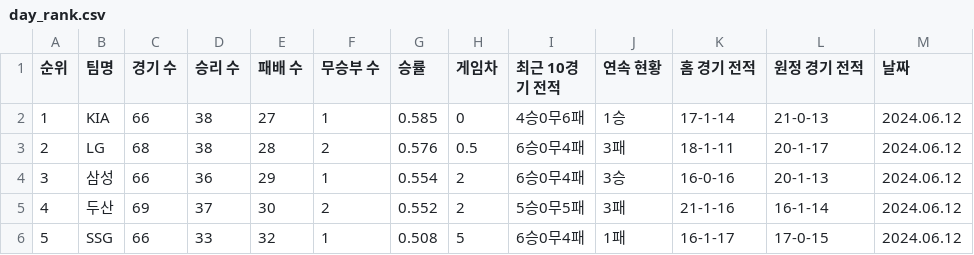
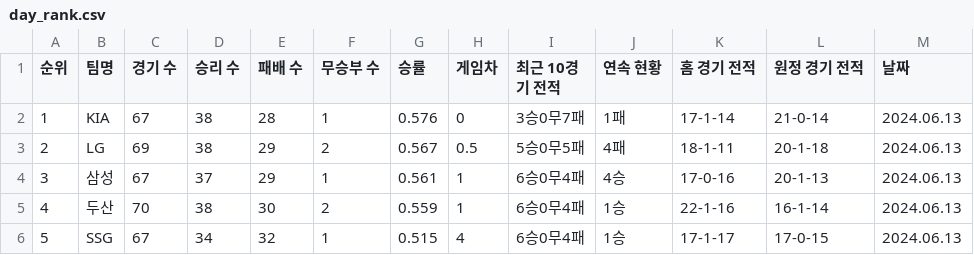
Before and after one commit to PythonProjectGroup02/KBC, a CSV file: Python/Data/rank/day_rank.csv, drawn as a sheet; only a part is shown; the diff covers the shown part only.

```diff
--- a/Python/Data/rank/day_rank.csv
+++ b/Python/Data/rank/day_rank.csv
@@ -1,6 +1,6 @@
 순위,팀명,경기 수,승리 수,패배 수,무승부 수,승률,게임차,최근 10경기 전적,연속 현황,홈 경기 전적,원정 경기 전적,날짜
-1,KIA,66,38,27,1,0.585,0,4승0무6패,1승,17-1-14,21-0-13,2024.06.12
-2,LG,68,38,28,2,0.576,0.5,6승0무4패,3패,18-1-11,20-1-17,2024.06.12
-3,삼성,66,36,29,1,0.554,2,6승0무4패,3승,16-0-16,20-1-13,2024.06.12
-4,두산,69,37,30,2,0.552,2,5승0무5패,3패,21-1-16,16-1-14,2024.06.12
-5,SSG,66,33,32,1,0.508,5,6승0무4패,1패,16-1-17,17-0-15,2024.06.12
+1,KIA,67,38,28,1,0.576,0,3승0무7패,1패,17-1-14,21-0-14,2024.06.13
+2,LG,69,38,29,2,0.567,0.5,5승0무5패,4패,18-1-11,20-1-18,2024.06.13
+3,삼성,67,37,29,1,0.561,1,6승0무4패,4승,17-0-16,20-1-13,2024.06.13
+4,두산,70,38,30,2,0.559,1,6승0무4패,1승,22-1-16,16-1-14,2024.06.13
+5,SSG,67,34,32,1,0.515,4,6승0무4패,1승,17-1-17,17-0-15,2024.06.13
```
Also changed, not shown: 33 edited cells elsewhere in this file, 2 other files.
